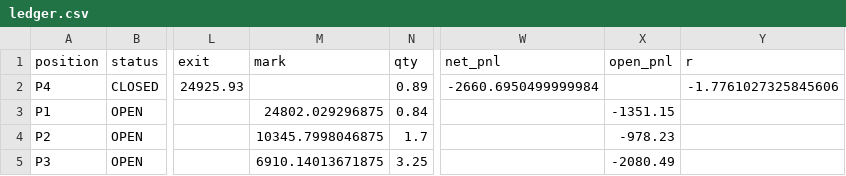
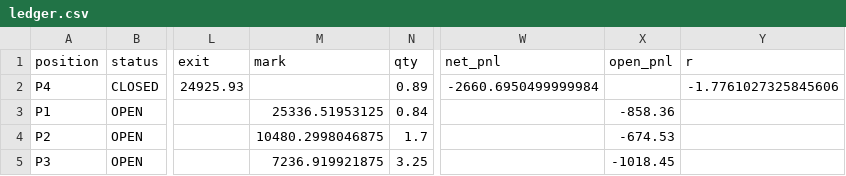
Before and after one commit to rimurukingdemon313/autonomous-bot-trader, a CSV file: ledger.csv, drawn as a sheet; only a part is shown, gaps mark what is left out; the diff names each change by its address in the sheet, - before the commit and + after, or states it on an @@ line.

```diff
--- a/ledger.csv
+++ b/ledger.csv
-M3 (mark): 24802.029296875
+M3 (mark): 25336.51953125
-X3 (open_pnl): -1351.15
+X3 (open_pnl): -858.36
-M4 (mark): 10345.7998046875
+M4 (mark): 10480.2998046875
-X4 (open_pnl): -978.23
+X4 (open_pnl): -674.53
-M5 (mark): 6910.14013671875
+M5 (mark): 7236.919921875
-X5 (open_pnl): -2080.49
+X5 (open_pnl): -1018.45
```
Also changed, not shown: equity.csv, 4 other files.
